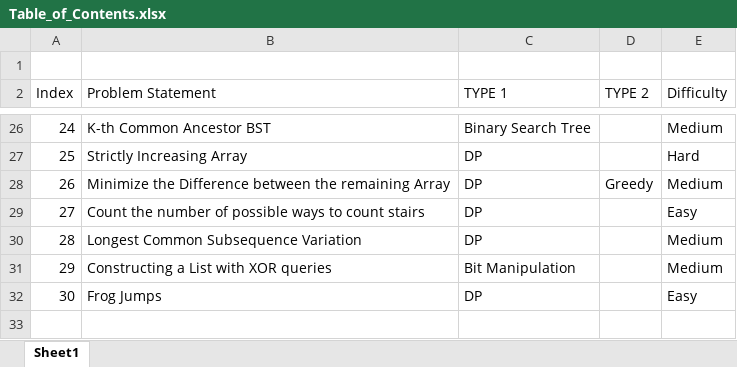
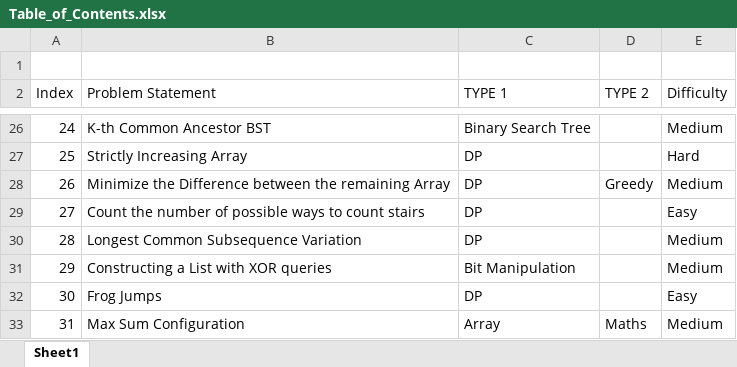
Before and after one commit to Gaurav-7-Ghosh/GFG-LeetCode_Solutions, an Excel workbook: Table_of_Contents.xlsx, sheet Sheet1, drawn as a sheet; only a part is shown, gaps mark what is left out; values as stored, in another font and other column widths than the file's, no borders; table styles not drawn; the diff names each change by its address in the sheet, - before the commit and + after, or states it on an @@ line.

Commit message:
Updated TOC

```diff
--- a/Table_of_Contents.xlsx (sheet Sheet1)
+++ b/Table_of_Contents.xlsx (sheet Sheet1)
+row 33: 31 | Max Sum Configuration | Array | Maths | Medium
```
